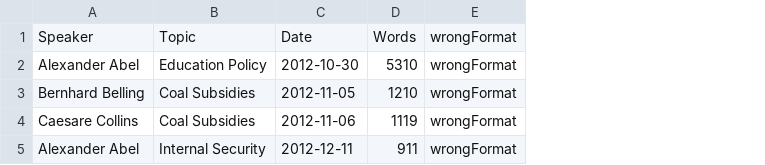
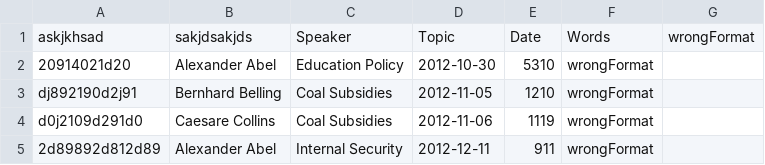
Before and after one commit to javapyt/Exercise_Political_Speeches, a CSV file: backend/files/speech4.csv, drawn as a sheet; removed rows and columns are numbered as before the commit, all else as after; the diff names each change by its address in the sheet, - before the commit and + after, or states it on an @@ line.

```diff
--- a/backend/files/speech4.csv
+++ b/backend/files/speech4.csv
+column A, rows 2-5: 20914021d20 | dj892190d2j91 | d0j2109d291d0 | 2d89892d812d89
+column F, rows 2-5: all wrongFormat
-row 1: Speaker | Topic | Date | Words | wrongFormat
+row 1: askjkhsad | sakjdsakjds | Speaker | Topic | Date | Words | wrongFormat
-G2:G5: wrongFormat
+G2:G5: (empty)
```
Also changed, not shown: 1 other file.
